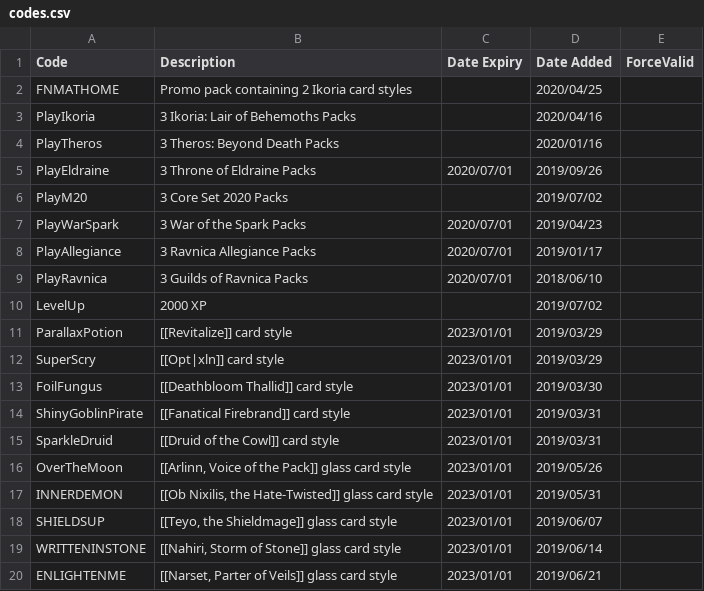
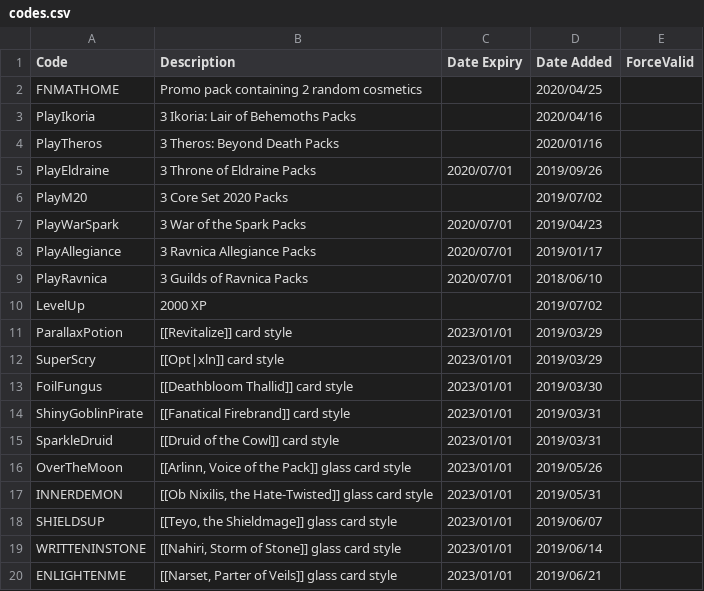
Before and after one commit to LaustinSpayce/arena-codes, a CSV file: src/data/codes.csv, drawn as a sheet.

Commit message:
Corrected FNMATHOME description

```diff
--- a/src/data/codes.csv
+++ b/src/data/codes.csv
@@ -1,3 +1,3 @@
 Code, Description, Date Expiry, Date Added, ForceValid,
-FNMATHOME, Promo pack containing 2 Ikoria card styles, ,2020/04/25, ,
+FNMATHOME, Promo pack containing 2 random cosmetics, ,2020/04/25, ,
 PlayIkoria, 3 Ikoria: Lair of Behemoths Packs, , 2020/04/16, ,
```
